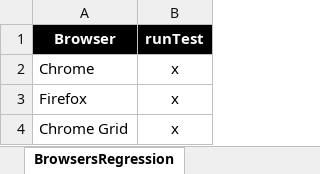
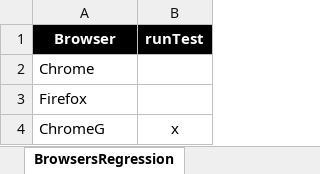
Before and after one commit to walahamad/CBISmoke, an Excel workbook: src/com/generic/config/DataSheet.xlsx, sheet BrowsersRegression, drawn as a sheet; values as stored, in another font and other column widths than the file's, no borders; the diff names each change by its address in the sheet, - before the commit and + after, or states it on an @@ line.

```diff
--- a/src/com/generic/config/DataSheet.xlsx (sheet BrowsersRegression)
+++ b/src/com/generic/config/DataSheet.xlsx (sheet BrowsersRegression)
-B2:B3 (runTest): x
+B2:B3 (runTest): (empty)
-A4 (Browser): Chrome Grid
+A4 (Browser): ChromeG
```
Also changed, not shown: sheet CheckOutRegression, sheet PDPRegression, sheet CartRegression, sheet RunnerRegression, 6 other files.
